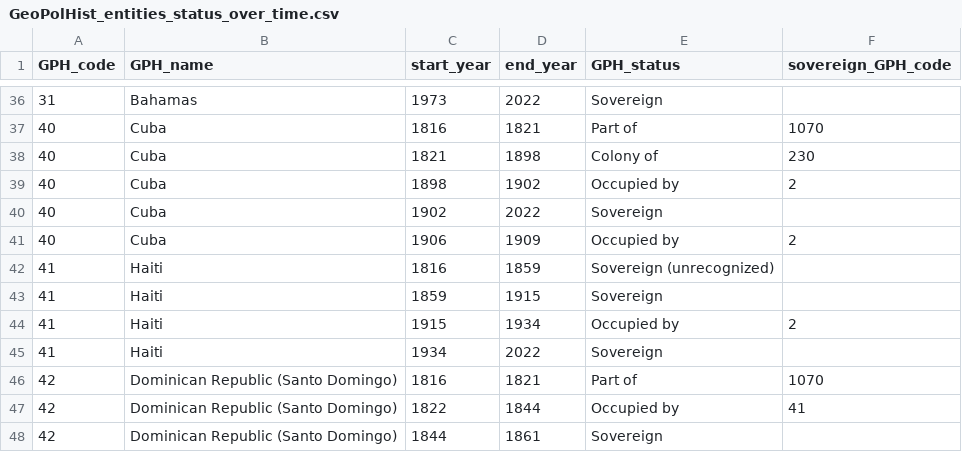
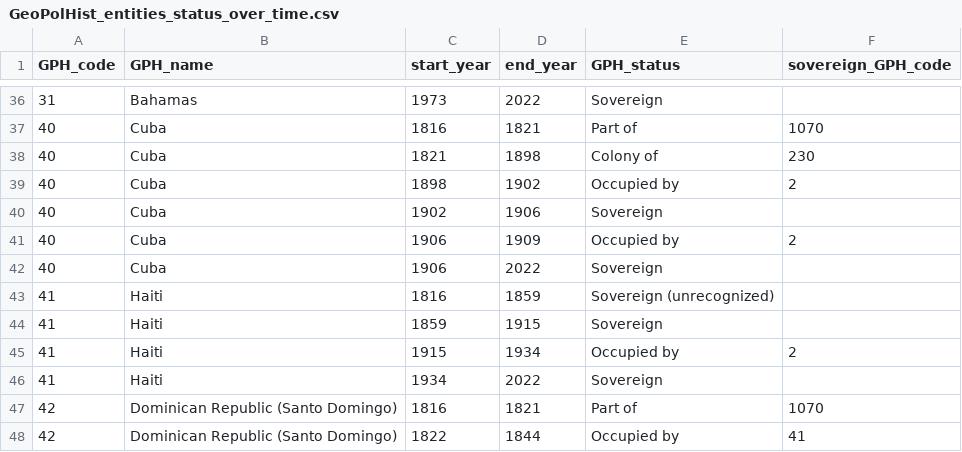
Before and after one commit to medialab/GeoPolHist, a CSV file: data/GeoPolHist_entities_status_over_time.csv, drawn as a sheet; only a part is shown, gaps mark what is left out; the shorter side is filled out with more unchanged rows.

Commit message:
Revert "Change in Cuba status"
This reverts commit 7742f224f597350f7def422392745806a63b63ef.

```diff
--- a/data/GeoPolHist_entities_status_over_time.csv
+++ b/data/GeoPolHist_entities_status_over_time.csv
@@ -39,4 +39,5 @@ GPH_code,GPH_name,start_year,end_year,GPH_status,sovereign_GPH_code
 40,Cuba,1898,1902,Occupied by,2
-40,Cuba,1902,2022,Sovereign,
+40,Cuba,1902,1906,Sovereign,
 40,Cuba,1906,1909,Occupied by,2
+40,Cuba,1906,2022,Sovereign,
 41,Haiti,1816,1859,Sovereign (unrecognized),
```
